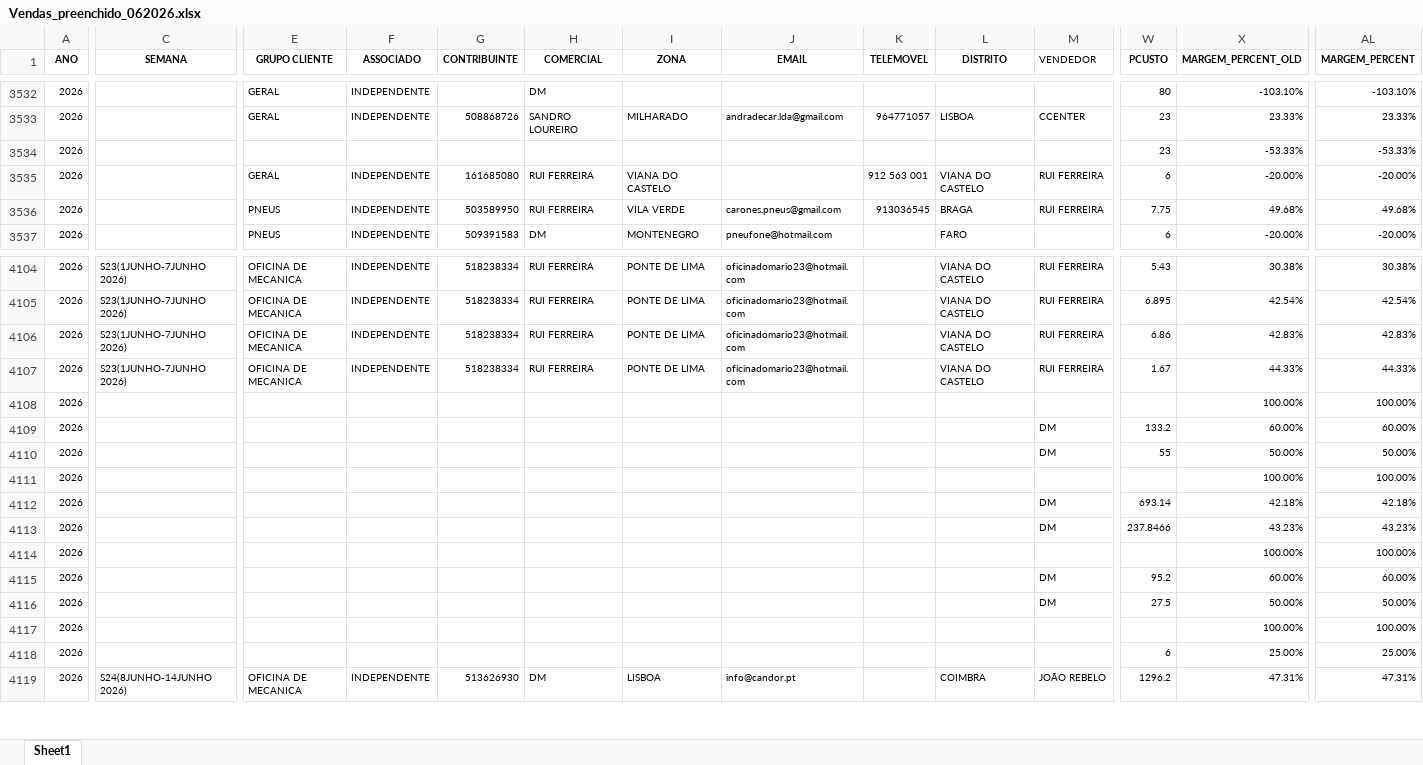
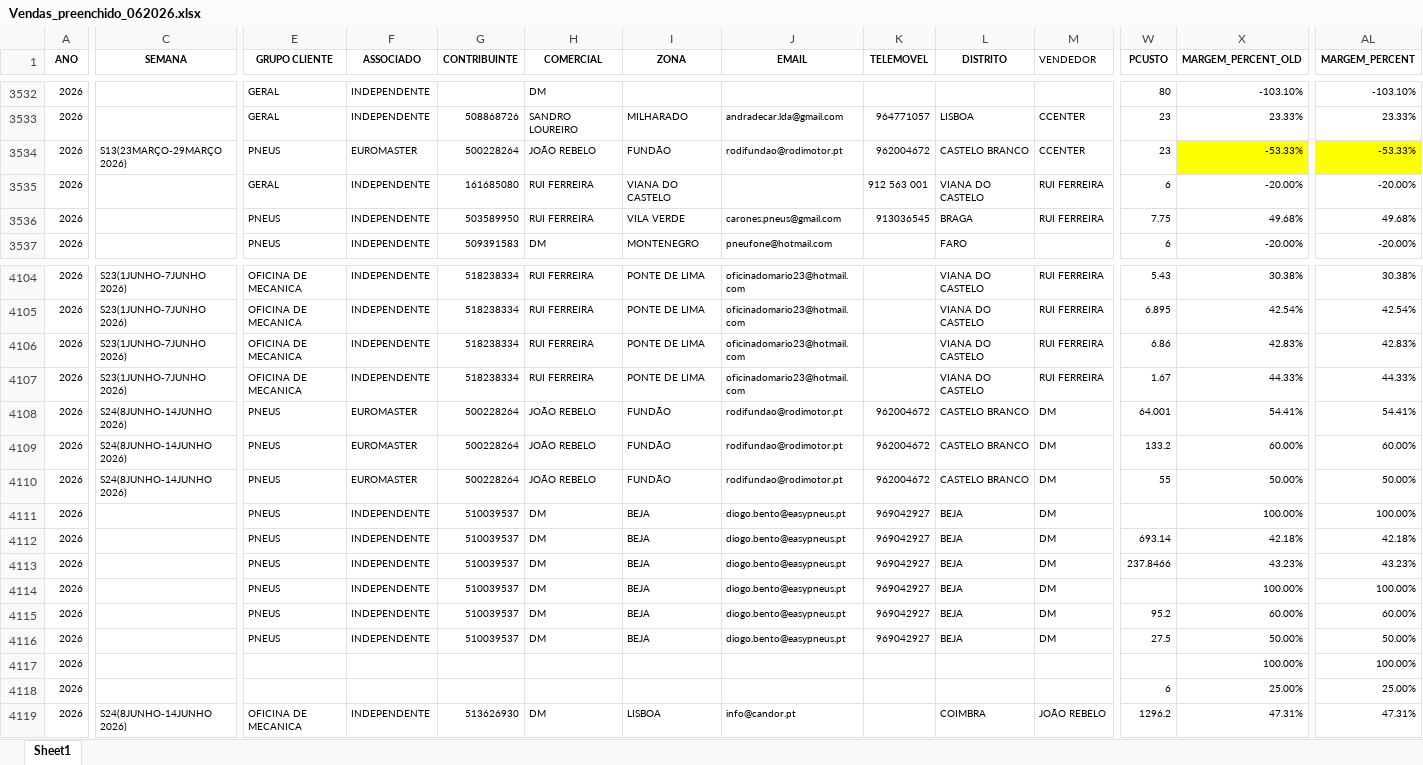
Before and after one commit to PedroM1976/DashboardDM, an Excel workbook: Vendas_preenchido_062026.xlsx, sheet Sheet1, drawn as a sheet; only a part is shown, gaps mark what is left out; values as stored, in another font and other column widths than the file's, no borders; the diff covers the shown part only; the diff names each change by its address in the sheet, - before the commit and + after, or states it on an @@ line.

```diff
--- a/Vendas_preenchido_062026.xlsx (sheet Sheet1)
+++ b/Vendas_preenchido_062026.xlsx (sheet Sheet1)
-C3534 (SEMANA): (empty)
+C3534 (SEMANA): S13(23MARÇO-29MARÇO 2026)
-E3534 (GRUPO CLIENTE): (empty)
+E3534 (GRUPO CLIENTE): PNEUS
-F3534 (ASSOCIADO): (empty)
+F3534 (ASSOCIADO): EUROMASTER
-G3534 (CONTRIBUINTE): (empty)
+G3534 (CONTRIBUINTE): 500228264
-H3534 (COMERCIAL): (empty)
+H3534 (COMERCIAL): JOÃO REBELO
-I3534 (ZONA): (empty)
+I3534 (ZONA): FUNDÃO
-J3534 (EMAIL): (empty)
+J3534 (EMAIL): rodifundao@rodimotor.pt
-K3534 (TELEMOVEL): (empty)
+K3534 (TELEMOVEL): 962004672
-L3534 (DISTRITO): (empty)
+L3534 (DISTRITO): CASTELO BRANCO
-M3534 (VENDEDOR): (empty)
+M3534 (VENDEDOR): CCENTER
-X3534 fill: none
+X3534 fill: #FFFF00
-AL3534 fill: none
+AL3534 fill: #FFFF00
-C4108:C4110 (SEMANA): (empty)
+C4108:C4110 (SEMANA): S24(8JUNHO-14JUNHO 2026)
-E4108:E4116 (GRUPO CLIENTE): (empty)
+E4108:E4116 (GRUPO CLIENTE): PNEUS
-F4108:F4110 (ASSOCIADO): (empty)
+F4108:F4110 (ASSOCIADO): EUROMASTER
-G4108:G4110 (CONTRIBUINTE): (empty)
+G4108:G4110 (CONTRIBUINTE): 500228264
-H4108:H4110 (COMERCIAL): (empty)
+H4108:H4110 (COMERCIAL): JOÃO REBELO
-I4108:I4110 (ZONA): (empty)
+I4108:I4110 (ZONA): FUNDÃO
-J4108:J4110 (EMAIL): (empty)
+J4108:J4110 (EMAIL): rodifundao@rodimotor.pt
-K4108:K4110 (TELEMOVEL): (empty)
+K4108:K4110 (TELEMOVEL): 962004672
-L4108:L4110 (DISTRITO): (empty)
+L4108:L4110 (DISTRITO): CASTELO BRANCO
-M4108 (VENDEDOR): (empty)
+M4108 (VENDEDOR): DM
-W4108 (PCUSTO): (empty)
+W4108 (PCUSTO): 64.001
-X4108 (MARGEM_PERCENT_OLD): 100.00%
+X4108 (MARGEM_PERCENT_OLD): 54.41%
-AL4108 (MARGEM_PERCENT): 100.00%
+AL4108 (MARGEM_PERCENT): 54.41%
-F4111:F4116 (ASSOCIADO): (empty)
+F4111:F4116 (ASSOCIADO): INDEPENDENTE
-G4111:G4116 (CONTRIBUINTE): (empty)
+G4111:G4116 (CONTRIBUINTE): 510039537
-H4111:H4116 (COMERCIAL): (empty)
+H4111:H4116 (COMERCIAL): DM
-I4111:I4116 (ZONA): (empty)
+I4111:I4116 (ZONA): BEJA
-J4111:J4116 (EMAIL): (empty)
+J4111:J4116 (EMAIL): diogo.bento@easypneus.pt
-K4111:K4116 (TELEMOVEL): (empty)
+K4111:K4116 (TELEMOVEL): 969042927
-L4111:L4116 (DISTRITO): (empty)
+L4111:L4116 (DISTRITO): BEJA
-M4111 (VENDEDOR): (empty)
+M4111 (VENDEDOR): DM
-M4114 (VENDEDOR): (empty)
+M4114 (VENDEDOR): DM
```
Also changed, not shown: 33 added rows and 83 edited cells elsewhere in this sheet, formulas that keep their value.
